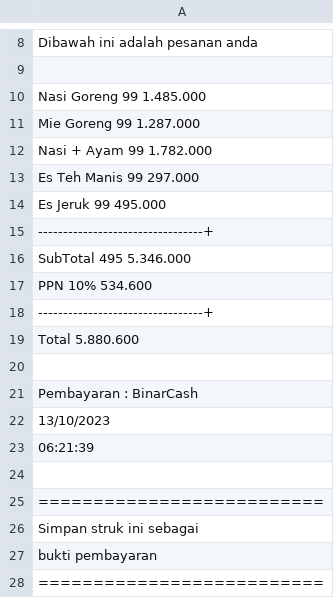
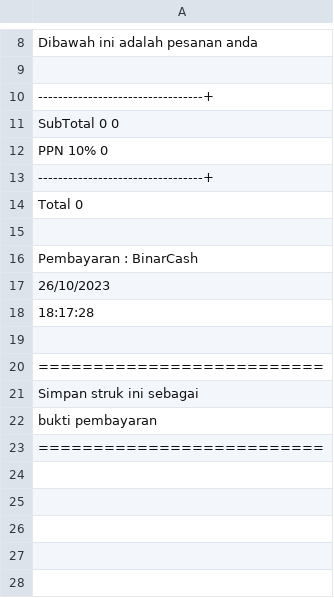
Before and after one commit to Dikus21/Challenge, a CSV file: reciept.csv, drawn as a sheet; only a part is shown, gaps mark what is left out.

```diff
--- a/reciept.csv
+++ b/reciept.csv
@@ -9,16 +9,11 @@ Dibawah ini adalah pesanan anda
 
-Nasi Goreng      99    1.485.000
-Mie Goreng       99    1.287.000
-Nasi + Ayam      99    1.782.000
-Es Teh Manis     99      297.000
-Es Jeruk         99      495.000
 ---------------------------------+
-SubTotal        495    5.346.000
-PPN 10%                  534.600
+SubTotal          0            0
+PPN 10%                        0
 ---------------------------------+
-Total                  5.880.600
+Total                          0
 
 Pembayaran : BinarCash
-13/10/2023
-06:21:39
+26/10/2023
+18:17:28
 
```
Also changed, not shown: 42 other files.
